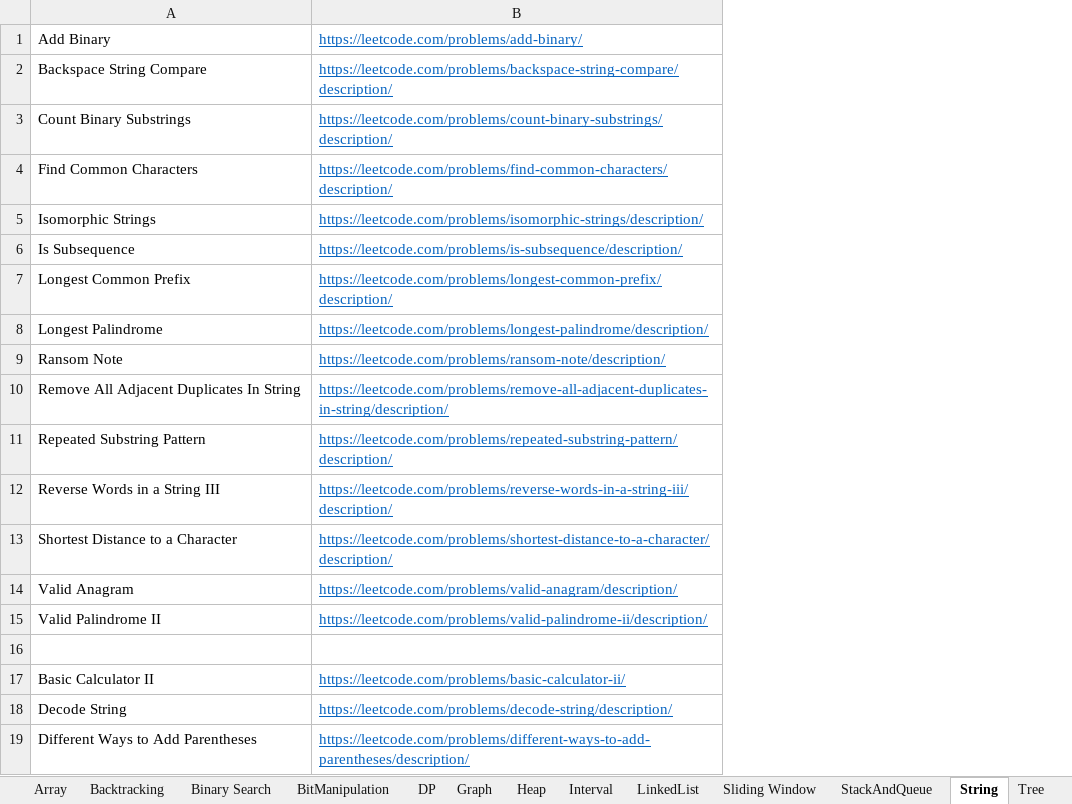
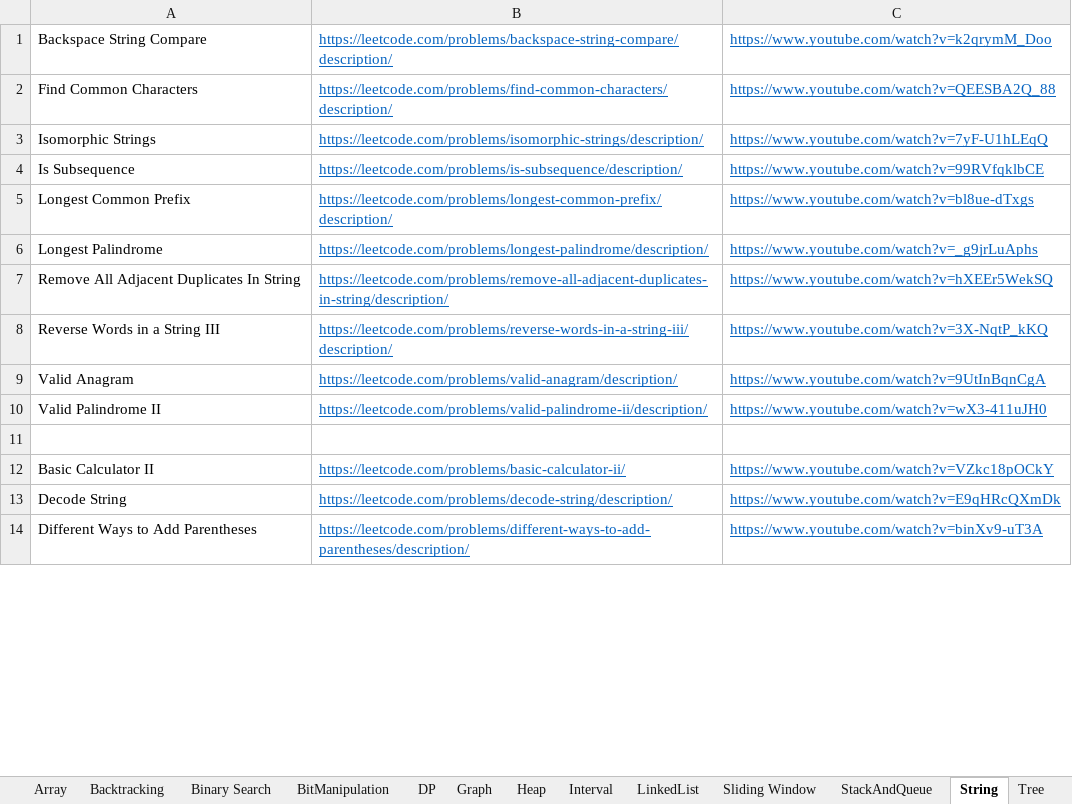
Before and after one commit to hareramcse/Datastructure, an Excel workbook: Questions.xlsx, sheet String, drawn as a sheet; only a part is shown; values as stored, in another font and other column widths than the file's, no borders; removed rows and columns are numbered as before the commit, all else as after; the diff covers the shown part only; the diff names each change by its address in the sheet, - before the commit and + after, or states it on an @@ line.

```diff
--- a/Questions.xlsx (sheet String)
+++ b/Questions.xlsx (sheet String)
+column C, rows 1-14: https://www.youtube.com/watch?v=k2qrymM_Doo | https://www.youtube.com/watch?v=QEESBA2Q_88 | https://www.youtube.com/watch?v=7yF-U1hLEqQ | https://www.youtube.com/watch?v=99RVfqklbCE | https://www.youtube.com/watch?v=bl8ue-dTxgs | https://www.youtube.com/watch?v=_g9jrLuAphs | https://www.youtube.com/watch?v=hXEEr5WekSQ | https://www.youtube.com/watch?v=3X-NqtP_kKQ | https://www.youtube.com/watch?v=9UtInBqnCgA | https://www.youtube.com/watch?v=wX3-411uJH0 |  | https://www.youtube.com/watch?v=VZkc18pOCkY | https://www.youtube.com/watch?v=E9qHRcQXmDk | https://www.youtube.com/watch?v=binXv9-uT3A
-row 1: Add Binary | https://leetcode.com/problems/add-binary/
-row 3: Count Binary Substrings | https://leetcode.com/problems/count-binary-substrings/description/
-row 9: Ransom Note | https://leetcode.com/problems/ransom-note/description/
-row 11: Repeated Substring Pattern | https://leetcode.com/problems/repeated-substring-pattern/description/
-row 13: Shortest Distance to a Character | https://leetcode.com/problems/shortest-distance-to-a-character/description/
```
Also changed, not shown: 5 removed rows elsewhere in this sheet, 27 other files.
